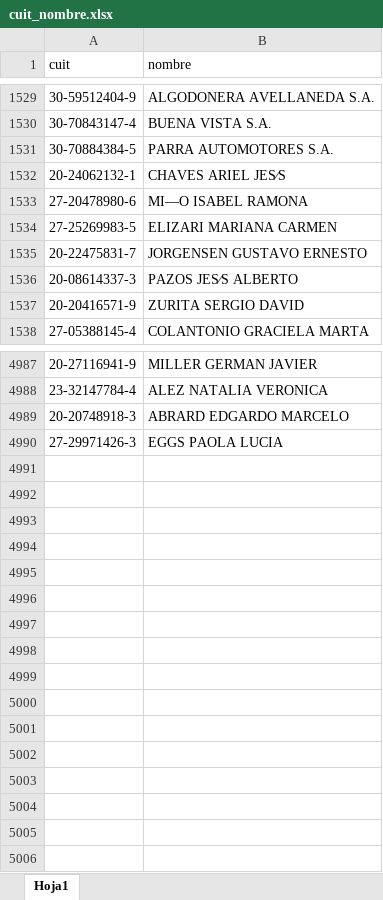
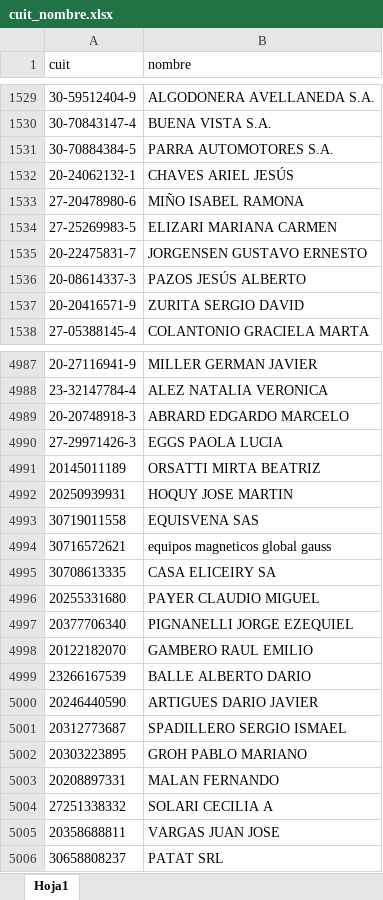
Before and after one commit to mativainstein-jpg/Facturas, an Excel workbook: cuit_nombre.xlsx, sheet Hoja1, drawn as a sheet; only a part is shown, gaps mark what is left out; values as stored, in another font and other column widths than the file's, no borders; the diff covers the shown part only; the diff names each change by its address in the sheet, - before the commit and + after, or states it on an @@ line.

```diff
--- a/cuit_nombre.xlsx (sheet Hoja1)
+++ b/cuit_nombre.xlsx (sheet Hoja1)
-B1532 (nombre): CHAVES ARIEL JES⁄S
+B1532 (nombre): CHAVES ARIEL JESÚS
-B1533 (nombre): MI—O ISABEL RAMONA
+B1533 (nombre): MIÑO ISABEL RAMONA
-B1536 (nombre): PAZOS JES⁄S ALBERTO
+B1536 (nombre): PAZOS JESÚS ALBERTO
+row 4991: 20145011189 | ORSATTI MIRTA BEATRIZ
+row 4992: 20250939931 | HOQUY JOSE MARTIN
+row 4993: 30719011558 | EQUISVENA SAS
+row 4994: 30716572621 | equipos magneticos global gauss
+row 4995: 30708613335 | CASA ELICEIRY SA
+row 4996: 20255331680 | PAYER CLAUDIO MIGUEL
+row 4997: 20377706340 | PIGNANELLI JORGE EZEQUIEL
+row 4998: 20122182070 | GAMBERO RAUL EMILIO
+row 4999: 23266167539 | BALLE ALBERTO DARIO
+row 5000: 20246440590 | ARTIGUES DARIO JAVIER
+row 5001: 20312773687 | SPADILLERO SERGIO ISMAEL
+row 5002: 20303223895 | GROH PABLO MARIANO
+row 5003: 20208897331 | MALAN FERNANDO
+row 5004: 27251338332 | SOLARI CECILIA A
+row 5005: 20358688811 | VARGAS JUAN JOSE
+row 5006: 30658808237 | PATAT SRL
```
Also changed, not shown: 57 edited cells elsewhere in this sheet, proveedores.xlsx.
